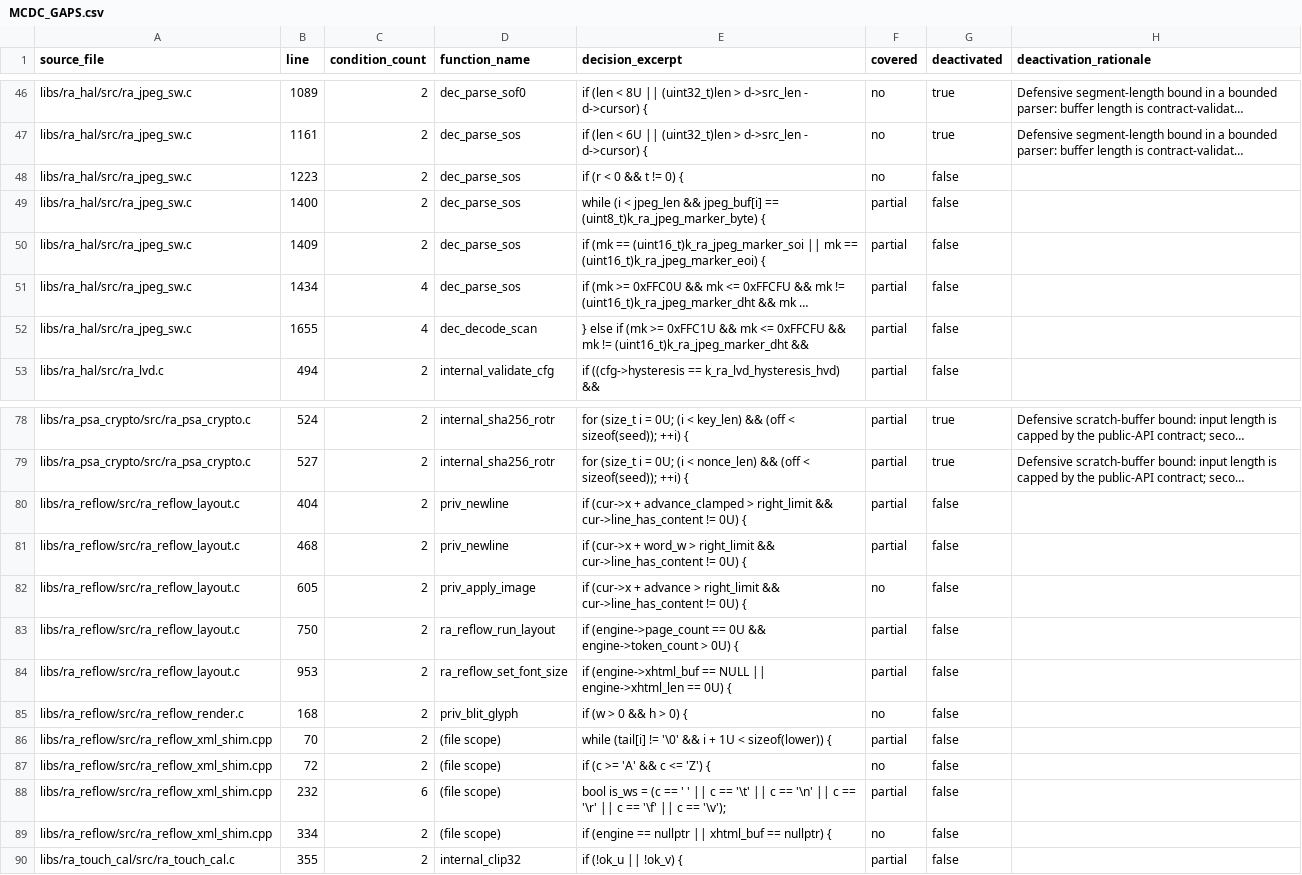
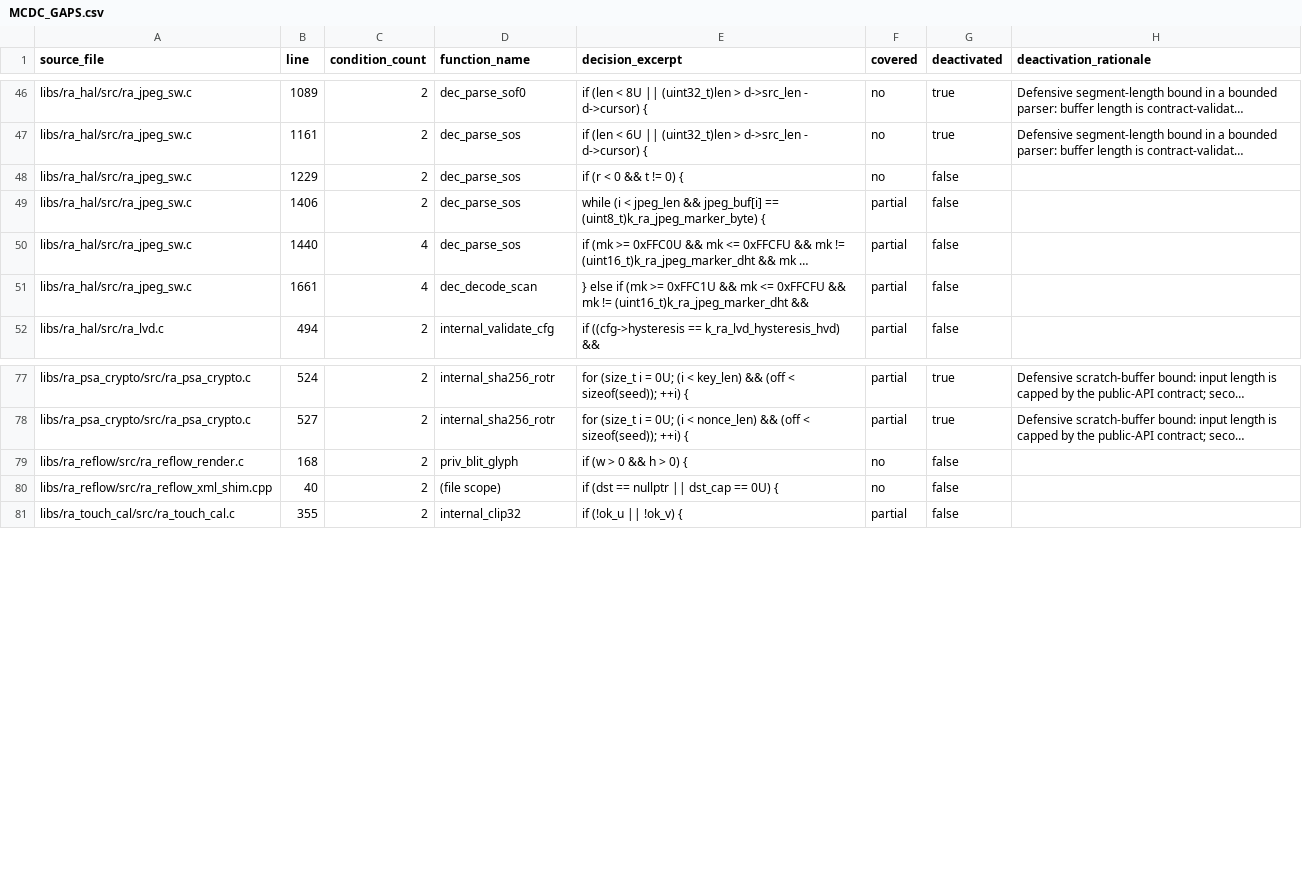
Before and after one commit to bsikar/ra8-firmware, a CSV file: docs/MCDC_GAPS.csv, drawn as a sheet; only a part is shown, gaps mark what is left out; long unchanged cells end in …; removed rows and columns are numbered as before the commit, all else as after; the diff names each change by its address in the sheet, - before the commit and + after, or states it on an @@ line.

```diff
--- a/docs/MCDC_GAPS.csv
+++ b/docs/MCDC_GAPS.csv
-B48 (line): 1223
+B48 (line): 1229
-B49 (line): 1400
+B49 (line): 1406
-row 50: libs/ra_hal/src/ra_jpeg_sw.c | 1409 | 2 | dec_parse_sos | if (mk == (uint16_t)k_ra_jpeg_marker_soi || mk == (uint16_t)k_ra_jpeg_marker_eoi) { | partial | false
-B50 (line): 1434
+B50 (line): 1440
-B51 (line): 1655
+B51 (line): 1661
-row 80: libs/ra_reflow/src/ra_reflow_layout.c | 404 | 2 | priv_newline | if (cur->x + advance_clamped > right_limit && cur->line_has_content != 0U) { | partial | false
-row 81: libs/ra_reflow/src/ra_reflow_layout.c | 468 | 2 | priv_newline | if (cur->x + word_w > right_limit && cur->line_has_content != 0U) { | partial | false
-row 82: libs/ra_reflow/src/ra_reflow_layout.c | 605 | 2 | priv_apply_image | if (cur->x + advance > right_limit && cur->line_has_content != 0U) { | no | false
-row 83: libs/ra_reflow/src/ra_reflow_layout.c | 750 | 2 | ra_reflow_run_layout | if (engine->page_count == 0U && engine->token_count > 0U) { | partial | false
-row 84: libs/ra_reflow/src/ra_reflow_layout.c | 953 | 2 | ra_reflow_set_font_size | if (engine->xhtml_buf == NULL || engine->xhtml_len == 0U) { | partial | false
-row 86: libs/ra_reflow/src/ra_reflow_xml_shim.cpp | 70 | 2 | (file scope) | while (tail[i] != '\0' && i + 1U < sizeof(lower)) { | partial | false
-row 87: libs/ra_reflow/src/ra_reflow_xml_shim.cpp | 72 | 2 | (file scope) | if (c >= 'A' && c <= 'Z') { | no | false
-row 88: libs/ra_reflow/src/ra_reflow_xml_shim.cpp | 232 | 6 | (file scope) | bool is_ws = (c == ' ' || c == '\t' || c == '\n' || c == '\r' || c == '\f' || c == '\v'); | partial | false
-B80 (line): 334
+B80 (line): 40
-E80 (decision_excerpt): if (engine == nullptr || xhtml_buf == nullptr) {
+E80 (decision_excerpt): if (dst == nullptr || dst_cap == 0U) {
```
Also changed, not shown: 3 other files.
